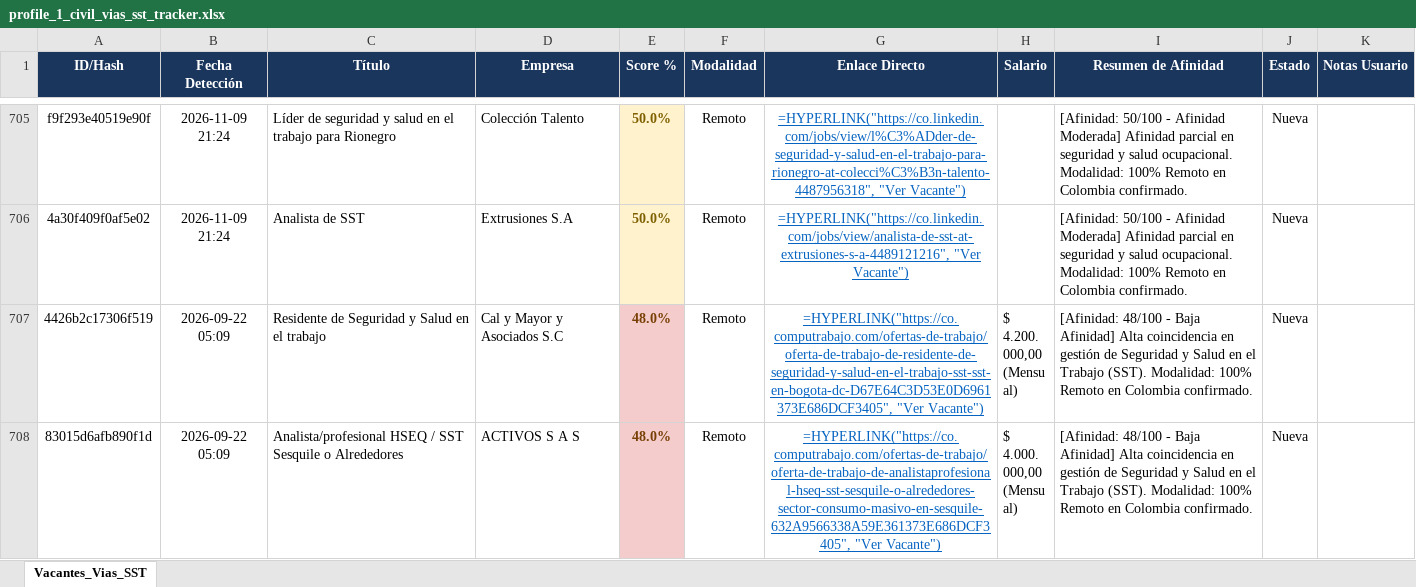
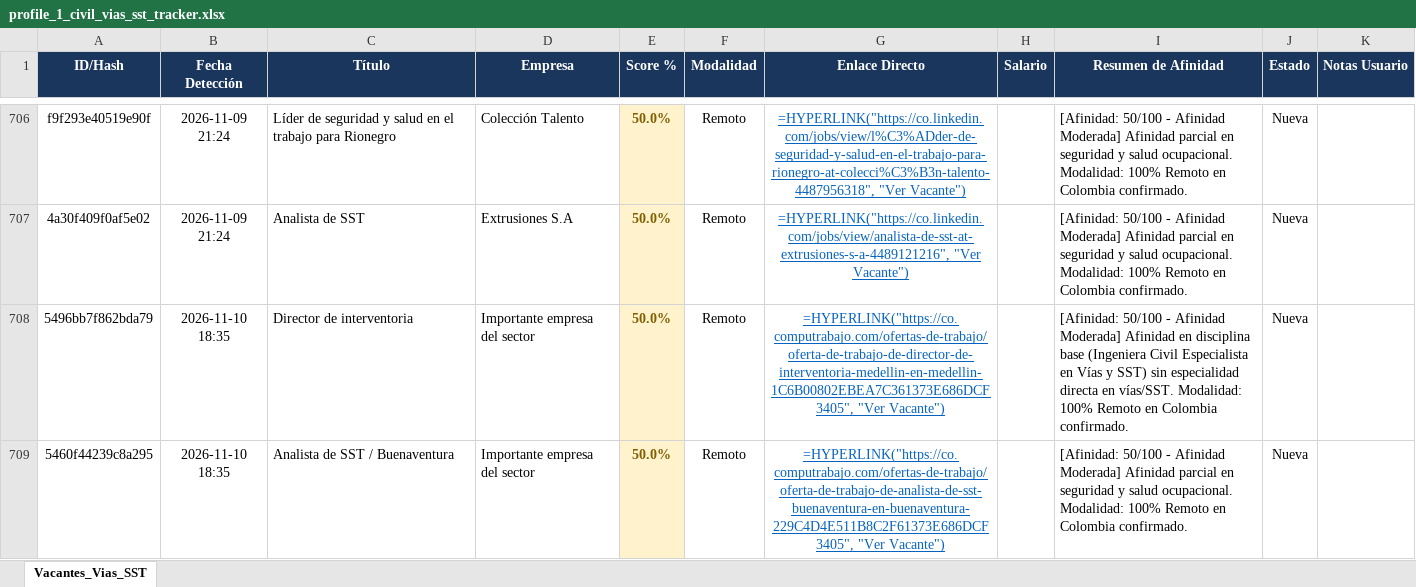
Before and after one commit to alejandromoli32-ui/tracker-jobs, an Excel workbook: output/profile_1_civil_vias_sst_tracker.xlsx, sheet Vacantes_Vias_SST, drawn as a sheet; only a part is shown, gaps mark what is left out; the shorter side is filled out with more unchanged rows; values as stored, in another font and other column widths than the file's, no borders; formulas without a stored value are shown as written; the diff covers the shown part only; the diff names each change by its address in the sheet, - before the commit and + after, or states it on an @@ line.

```diff
--- a/output/profile_1_civil_vias_sst_tracker.xlsx (sheet Vacantes_Vias_SST)
+++ b/output/profile_1_civil_vias_sst_tracker.xlsx (sheet Vacantes_Vias_SST)
+row 708: 5496bb7f862bda79 | 2026-11-10 18:35 | Director de interventoria | Importante empresa del sector | 50.0% | Remoto | =HYPERLINK("https://co.computrabajo.com/ofertas-de-trabajo/oferta-de-trabajo-de-director-de-interventoria-medellin-en-medellin-1C6B00802EBEA7C361373E686DCF3405", "Ver Vacante") |  | [Afinidad: 50/100 - Afinidad Moderada] Afinidad en disciplina base (Ingeniera Civil Especialista en Vías y SST) sin especialidad directa en vías/SST. Modalidad: 100% Remoto en Colombia confirmado. | Nueva
+row 709: 5460f44239c8a295 | 2026-11-10 18:35 | Analista de SST / Buenaventura | Importante empresa del sector | 50.0% | Remoto | =HYPERLINK("https://co.computrabajo.com/ofertas-de-trabajo/oferta-de-trabajo-de-analista-de-sst-buenaventura-en-buenaventura-229C4D4E511B8C2F61373E686DCF3405", "Ver Vacante") |  | [Afinidad: 50/100 - Afinidad Moderada] Afinidad parcial en seguridad y salud ocupacional. Modalidad: 100% Remoto en Colombia confirmado. | Nueva
```
Also changed, not shown: 3 added rows elsewhere in this sheet, output/profile_5_tecnico_sistemas_tracker.xlsx, output/profile_6_auxiliar_administrativo_tracker.xlsx, 11 other files.
